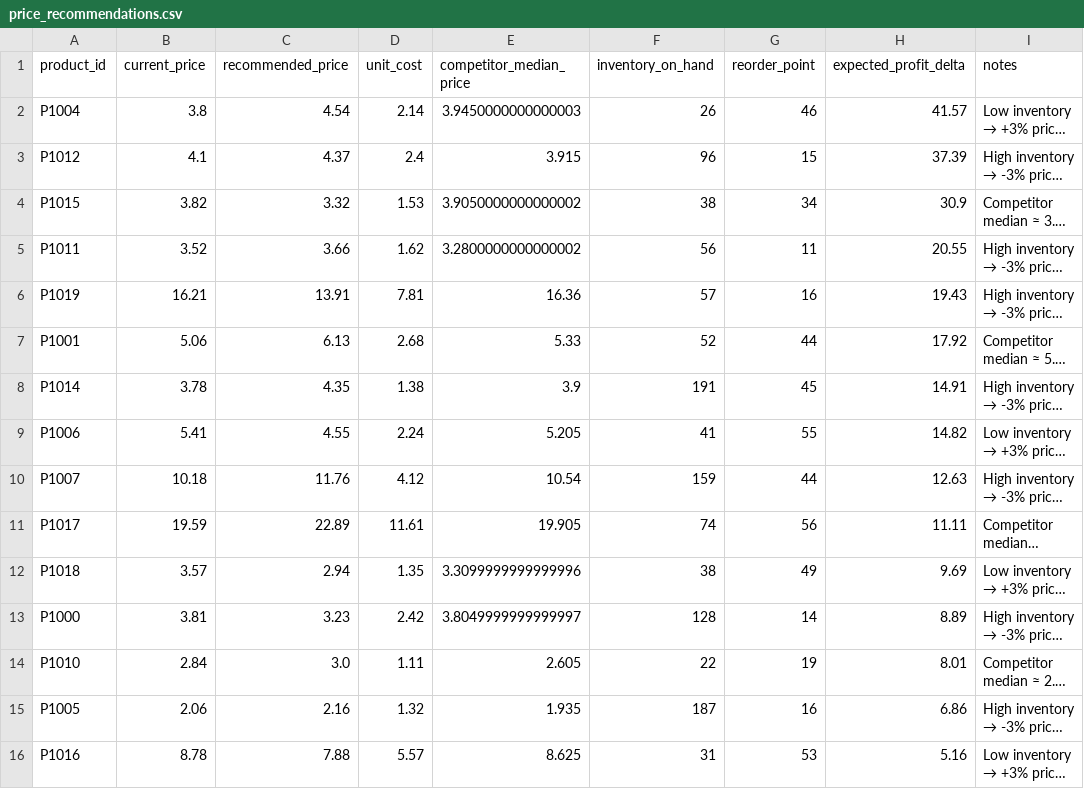
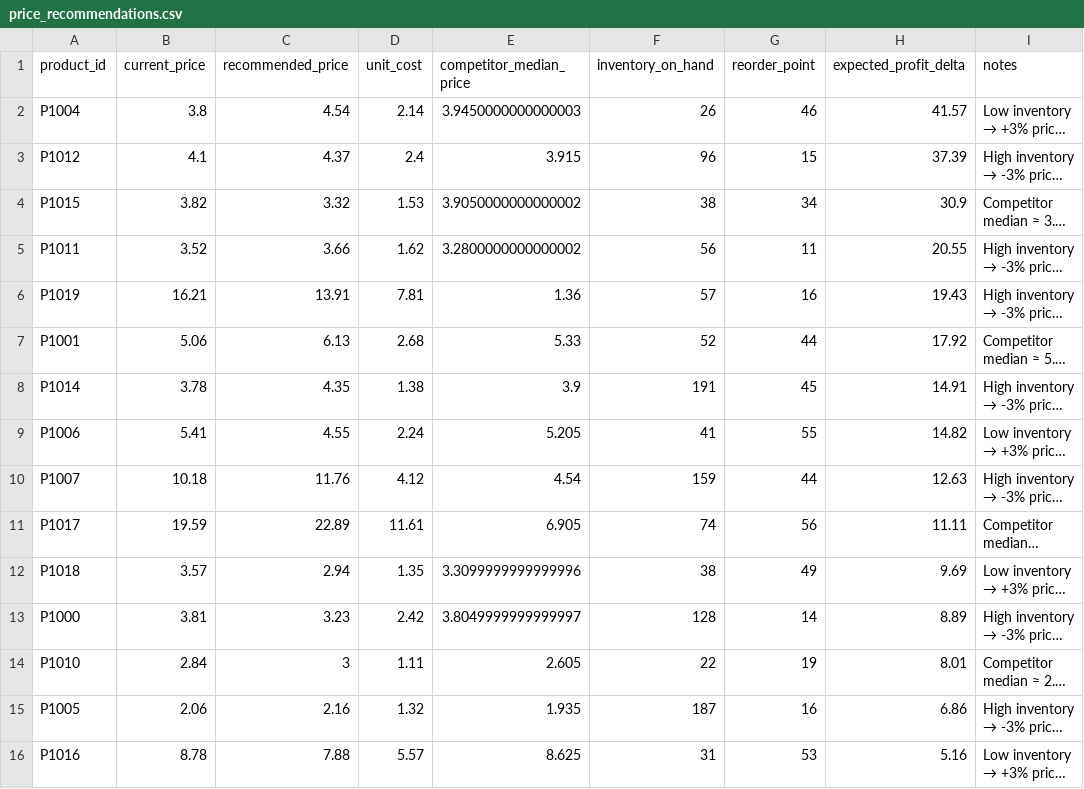
Before and after one commit to veronica-foltz/smart-pricing-engine, a CSV file: price_recommendations.csv, drawn as a sheet; only a part is shown; long unchanged cells end in …; the diff names each change by its address in the sheet, - before the commit and + after, or states it on an @@ line.

Commit message:
Add files via upload

```diff
--- a/price_recommendations.csv
+++ b/price_recommendations.csv
-E6 (competitor_median_price): 16.36
+E6 (competitor_median_price): 1.36
-E10 (competitor_median_price): 10.54
+E10 (competitor_median_price): 4.54
-E11 (competitor_median_price): 19.905
+E11 (competitor_median_price): 6.905
-C14 (recommended_price): 3.0
+C14 (recommended_price): 3
```
